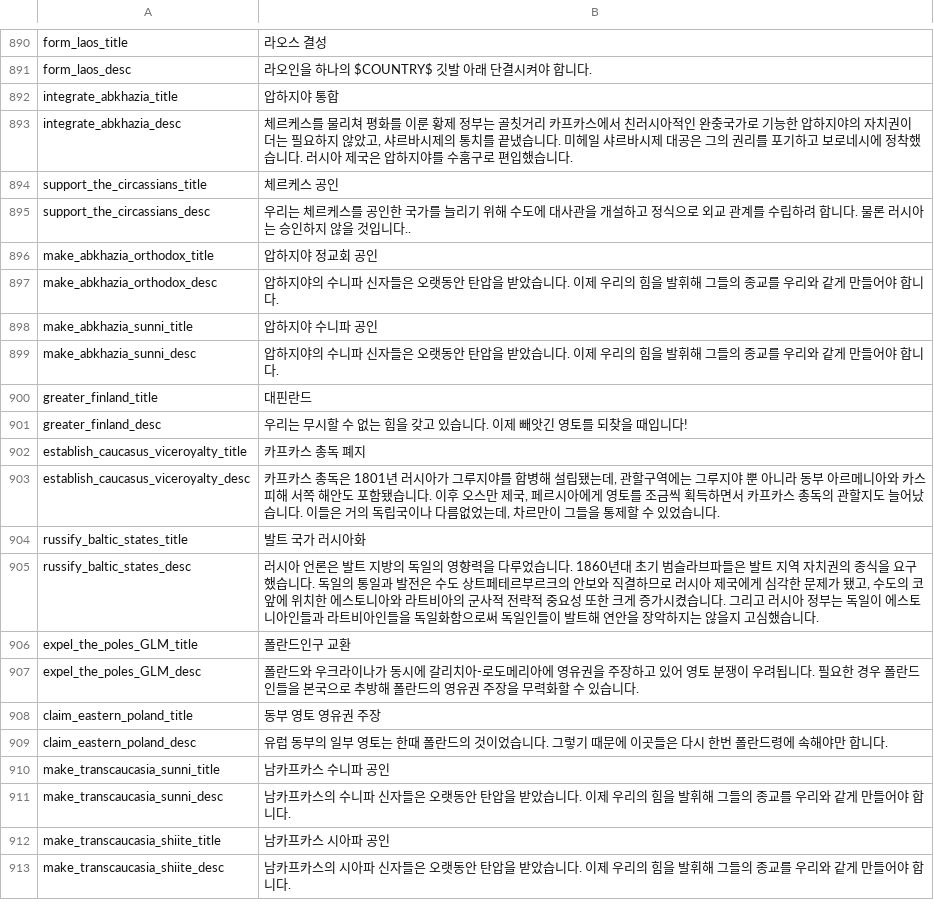
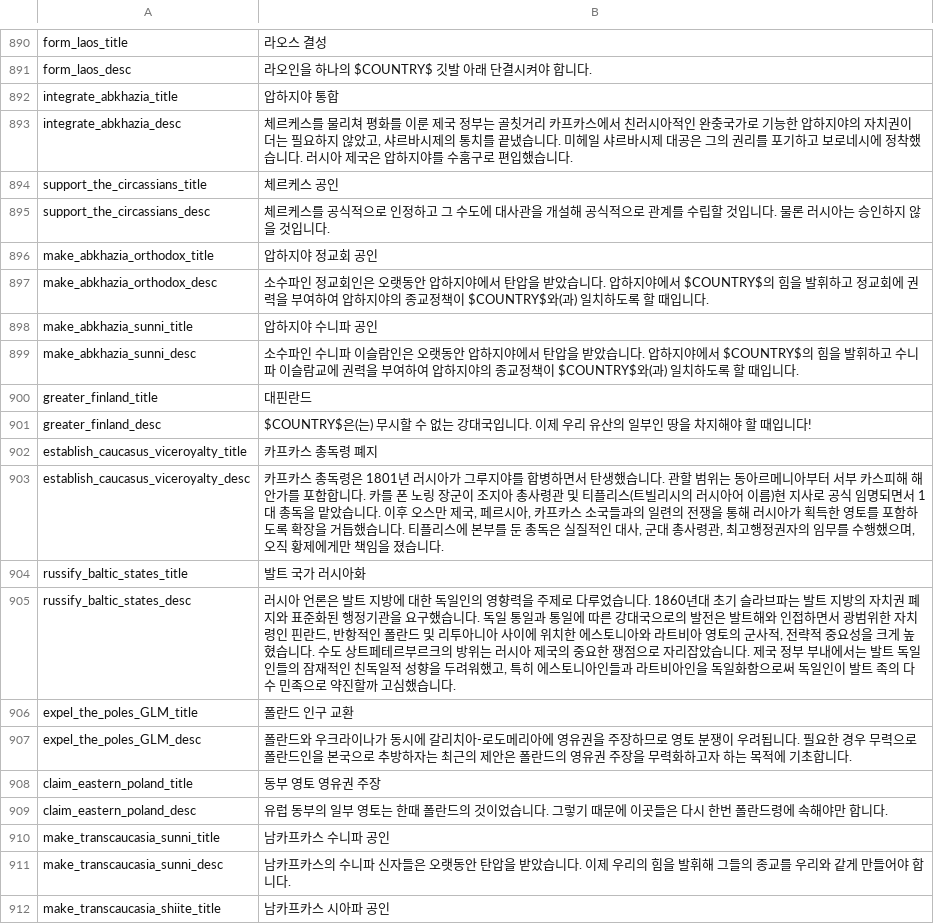
Before and after one commit to kimjeon-il/-Historical-Project-Mod-Korean-Patch, a CSV file: localisation/00_HPM_decisions.csv, drawn as a sheet; only a part is shown, gaps mark what is left out; the shorter side is filled out with more unchanged rows.

Commit message:
Update 00_HPM_decisions.csv

```diff
--- a/localisation/00_HPM_decisions.csv
+++ b/localisation/00_HPM_decisions.csv
@@ -892,17 +892,17 @@ form_laos_desc;라오인을 하나의 $COUNTRY$ 깃발 아래 단결시켜야
 integrate_abkhazia_title;압하지야 통합;;;;;;;;;;;;;
-integrate_abkhazia_desc;체르케스를 물리쳐 평화를 이룬 황제 정부는 골칫거리 카프카스에서 친러시아적인 완충국가로 기능한 압하지야의 자치권이 더는 필요하지 않았고, 샤르바시제의 통치를 끝냈습니다. 미헤일 샤르바시제 대공은 그의 권리를 포기하고 보로네시에 정착했습니다. 러시아 제국은 압하지야를 수훔구로 편입했습니다.;;;;;;;;;;;;;
+integrate_abkhazia_desc;체르케스를 물리쳐 평화를 이룬 제국 정부는 골칫거리 카프카스에서 친러시아적인 완충국가로 기능한 압하지야의 자치권이 더는 필요하지 않았고, 샤르바시제의 통치를 끝냈습니다. 미헤일 샤르바시제 대공은 그의 권리를 포기하고 보로네시에 정착했습니다. 러시아 제국은 압하지야를 수훔구로 편입했습니다.;;;;;;;;;;;;;
 support_the_circassians_title;체르케스 공인;;;;;;;;;;;;;
-support_the_circassians_desc;우리는 체르케스를 공인한 국가를 늘리기 위해 수도에 대사관을 개설하고 정식으로 외교 관계를 수립하려 합니다. 물론 러시아는 승인하지 않을 것입니다..;;;;;;;;;;;;;
+support_the_circassians_desc;체르케스를 공식적으로 인정하고 그 수도에 대사관을 개설해 공식적으로 관계를 수립할 것입니다. 물론 러시아는 승인하지 않을 것입니다.;;;;;;;;;;;;;
 make_abkhazia_orthodox_title;압하지야 정교회 공인;;;;;;;;;;;;;
-make_abkhazia_orthodox_desc;압하지야의 수니파 신자들은 오랫동안 탄압을 받았습니다. 이제 우리의 힘을 발휘해 그들의 종교를 우리와 같게 만들어야 합니다.;;;;;;;;;;;;;
+make_abkhazia_orthodox_desc;소수파인 정교회인은 오랫동안 압하지야에서 탄압을 받았습니다. 압하지야에서 $COUNTRY$의 힘을 발휘하고 정교회에 권력을 부여하여 압하지야의 종교정책이 $COUNTRY$와(과) 일치하도록 할 때입니다.;;;;;;;;;;;;;
 make_abkhazia_sunni_title;압하지야 수니파 공인;;;;;;;;;;;;;
-make_abkhazia_sunni_desc;압하지야의 수니파 신자들은 오랫동안 탄압을 받았습니다. 이제 우리의 힘을 발휘해 그들의 종교를 우리와 같게 만들어야 합니다.;;;;;;;;;;;;;
+make_abkhazia_sunni_desc;소수파인 수니파 이슬람인은 오랫동안 압하지야에서 탄압을 받았습니다. 압하지야에서 $COUNTRY$의 힘을 발휘하고 수니파 이슬람교에 권력을 부여하여 압하지야의 종교정책이 $COUNTRY$와(과) 일치하도록 할 때입니다.;;;;;;;;;;;;;
 greater_finland_title;대핀란드;;;;;;;;;;;;;
-greater_finland_desc;우리는 무시할 수 없는 힘을 갖고 있습니다. 이제 빼앗긴 영토를 되찾을 때입니다!;;;;;;;;;;;;;
-establish_caucasus_viceroyalty_title;카프카스 총독 폐지;;;;;;;;;;;;;
-establish_caucasus_viceroyalty_desc;카프카스 총독은 1801년 러시아가 그루지야를 합병해 설립됐는데, 관할구역에는 그루지야 뿐 아니라 동부 아르메니아와 카스피해 서쪽 해안도 포함됐습니다. 이후 오스만 제국, 페르시아에게 영토를 조금씩 획득하면서 카프카스 총독의 관할지도 늘어났습니다. 이들은 거의 독립국이나 다름없었는데, 차르만이 그들을 통제할 수 있었습니다.;;;;;;;;;;;;;
+greater_finland_desc;$COUNTRY$은(는) 무시할 수 없는 강대국입니다. 이제 우리 유산의 일부인 땅을 차지해야 할 때입니다!;;;;;;;;;;;;;
+establish_caucasus_viceroyalty_title;카프카스 총독령 폐지;;;;;;;;;;;;;
+establish_caucasus_viceroyalty_desc;카프카스 총독령은 1801년 러시아가 그루지야를 합병하면서 탄생했습니다. 관할 범위는 동아르메니아부터 서부 카스피해 해안가를 포함합니다. 카를 폰 노링 장군이 조지아 총사령관 및 티플리스(트빌리시의 러시아어 이름)현 지사로 공식 임명되면서 1대 총독을 맡았습니다. 이후 오스만 제국, 페르시아, 카프카스 소국들과의 일련의 전쟁을 통해 러시아가 획득한 영토를 포함하도록 확장을 거듭했습니다. 티플리스에 본부를 둔 총독은 실질적인 대사, 군대 총사령관, 최고행정권자의 임무를 수행했으며, 오직 황제에게만 책임을 졌습니다.;;;;;;;;;;;;;
 russify_baltic_states_title;발트 국가 러시아화;;;;;;;;;;;;;
-russify_baltic_states_desc;러시아 언론은 발트 지방의 독일의 영향력을 다루었습니다. 1860년대 초기 범슬라브파들은 발트 지역 자치권의 종식을 요구했습니다. 독일의 통일과 발전은 수도 상트페테르부르크의 안보와 직결하므로 러시아 제국에게 심각한 문제가 됐고, 수도의 코앞에 위치한 에스토니아와 라트비아의 군사적 전략적 중요성 또한 크게 증가시켰습니다. 그리고 러시아 정부는 독일이 에스토니아인들과 라트비아인들을 독일화함으로써 독일인들이 발트해 연안을 장악하지는 않을지 고심했습니다.;;;;;;;;;;;;;
-expel_the_poles_GLM_title;폴란드인구 교환;;;;;;;;;;;;;
-expel_the_poles_GLM_desc;폴란드와 우크라이나가 동시에 갈리치아-로도메리아에 영유권을 주장하고 있어 영토 분쟁이 우려됩니다. 필요한 경우 폴란드인들을 본국으로 추방해 폴란드의 영유권 주장을 무력화할 수 있습니다.;;;;;;;;;;;;;
+russify_baltic_states_desc;러시아 언론은 발트 지방에 대한 독일인의 영향력을 주제로 다루었습니다. 1860년대 초기 슬라브파는 발트 지방의 자치권 폐지와 표준화된 행정기관을 요구했습니다. 독일 통일과 통일에 따른 강대국으로의 발전은 발트해와 인접하면서 광범위한 자치령인 핀란드, 반항적인 폴란드 및 리투아니아 사이에 위치한 에스토니아와 라트비아 영토의 군사적, 전략적 중요성을 크게 높혔습니다. 수도 상트페테르부르크의 방위는 러시아 제국의 중요한 쟁점으로 자리잡았습니다. 제국 정부 부내에서는 발트 독일인들의 잠재적인 친독일적 성향을 두려워했고, 특히 에스토니아인들과 라트비아인을 독일화함으로써 독일인이 발트 족의 다수 민족으로 약진할까 고심했습니다.;;;;;;;;;;;;;
+expel_the_poles_GLM_title;폴란드 인구 교환;;;;;;;;;;;;;
+expel_the_poles_GLM_desc;폴란드와 우크라이나가 동시에 갈리치아-로도메리아에 영유권을 주장하므로 영토 분쟁이 우려됩니다. 필요한 경우 무력으로 폴란드인을 본국으로 추방하자는 최근의 제안은 폴란드의 영유권 주장을 무력화하고자 하는 목적에 기초합니다.;;;;;;;;;;;;;
 claim_eastern_poland_title;동부 영토 영유권 주장;;;;;;;;;;;;;
```
